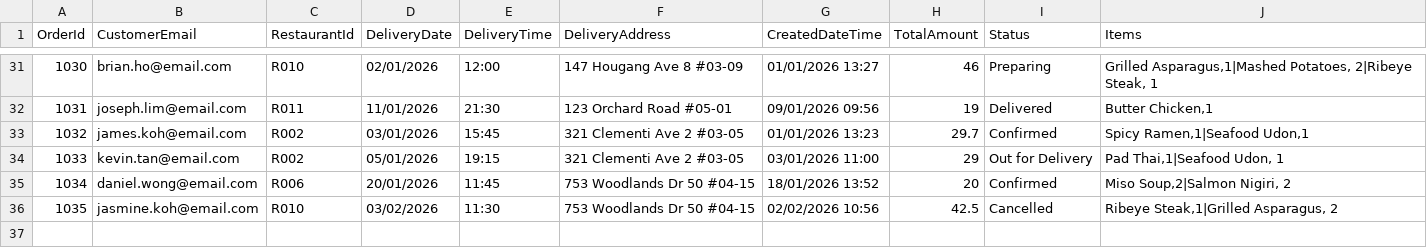
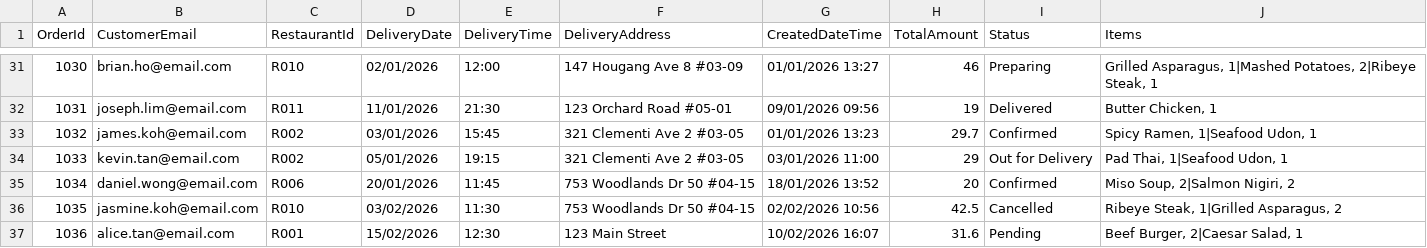
Before and after one commit to Joseph-W-WF/PRG2-FINAL-ASG, a CSV file: GruberooConsole/Data-Files/orders.csv, drawn as a sheet; only a part is shown, gaps mark what is left out; the diff covers the shown part only.

```diff
--- a/GruberooConsole/Data-Files/orders.csv
+++ b/GruberooConsole/Data-Files/orders.csv
@@ -31,6 +31,7 @@ OrderId,CustomerEmail,RestaurantId,DeliveryDate,DeliveryTime,DeliveryAddress,Cre
-1030,brian.ho@email.com,R010,02/01/2026,12:00,147 Hougang Ave 8 #03-09,01/01/2026 13:27,46,Preparing,"Grilled Asparagus,1|Mashed Potatoes, 2|Ribeye Steak, 1"
-1031,joseph.lim@email.com,R011,11/01/2026,21:30,123 Orchard Road #05-01,09/01/2026 09:56,19,Delivered,"Butter Chicken,1"
-1032,james.koh@email.com,R002,03/01/2026,15:45,321 Clementi Ave 2 #03-05,01/01/2026 13:23,29.7,Confirmed,"Spicy Ramen,1|Seafood Udon,1"
-1033,kevin.tan@email.com,R002,05/01/2026,19:15,321 Clementi Ave 2 #03-05,03/01/2026 11:00,29,Out for Delivery,"Pad Thai,1|Seafood Udon, 1"
-1034,daniel.wong@email.com,R006,20/01/2026,11:45,753 Woodlands Dr 50 #04-15,18/01/2026 13:52,20,Confirmed,"Miso Soup,2|Salmon Nigiri, 2"
-1035,jasmine.koh@email.com,R010,03/02/2026,11:30,753 Woodlands Dr 50 #04-15,02/02/2026 10:56,42.5,Cancelled,"Ribeye Steak,1|Grilled Asparagus, 2"
+1030,brian.ho@email.com,R010,02/01/2026,12:00,147 Hougang Ave 8 #03-09,01/01/2026 13:27,46,Preparing,"Grilled Asparagus, 1|Mashed Potatoes, 2|Ribeye Steak, 1"
+1031,joseph.lim@email.com,R011,11/01/2026,21:30,123 Orchard Road #05-01,09/01/2026 09:56,19,Delivered,"Butter Chicken, 1"
+1032,james.koh@email.com,R002,03/01/2026,15:45,321 Clementi Ave 2 #03-05,01/01/2026 13:23,29.7,Confirmed,"Spicy Ramen, 1|Seafood Udon, 1"
+1033,kevin.tan@email.com,R002,05/01/2026,19:15,321 Clementi Ave 2 #03-05,03/01/2026 11:00,29,Out for Delivery,"Pad Thai, 1|Seafood Udon, 1"
+1034,daniel.wong@email.com,R006,20/01/2026,11:45,753 Woodlands Dr 50 #04-15,18/01/2026 13:52,20,Confirmed,"Miso Soup, 2|Salmon Nigiri, 2"
+1035,jasmine.koh@email.com,R010,03/02/2026,11:30,753 Woodlands Dr 50 #04-15,02/02/2026 10:56,42.5,Cancelled,"Ribeye Steak, 1|Grilled Asparagus, 2"
+1036,alice.tan@email.com,R001,15/02/2026,12:30,123 Main Street,10/02/2026 16:07,31.6,Pending,"Beef Burger, 2|Caesar Salad, 1"
```
Also changed, not shown: 23 edited cells elsewhere in this file, 6 other files.
